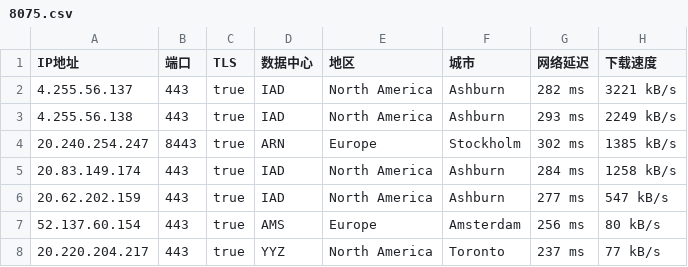
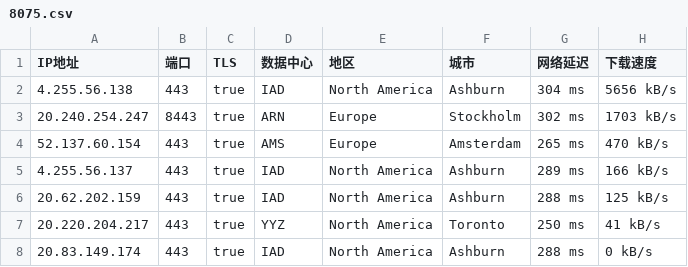
Before and after one commit to o2sky/yxip, a CSV file: 8075.csv, drawn as a sheet.

```diff
--- a/8075.csv
+++ b/8075.csv
@@ -1,8 +1,8 @@
 IP地址,端口,TLS,数据中心,地区,城市,网络延迟,下载速度
-4.255.56.137,443,true,IAD,North America,Ashburn,282 ms,3221 kB/s
-4.255.56.138,443,true,IAD,North America,Ashburn,293 ms,2249 kB/s
-20.240.254.247,8443,true,ARN,Europe,Stockholm,302 ms,1385 kB/s
-20.83.149.174,443,true,IAD,North America,Ashburn,284 ms,1258 kB/s
-20.62.202.159,443,true,IAD,North America,Ashburn,277 ms,547 kB/s
-52.137.60.154,443,true,AMS,Europe,Amsterdam,256 ms,80 kB/s
-20.220.204.217,443,true,YYZ,North America,Toronto,237 ms,77 kB/s
+4.255.56.138,443,true,IAD,North America,Ashburn,304 ms,5656 kB/s
+20.240.254.247,8443,true,ARN,Europe,Stockholm,302 ms,1703 kB/s
+52.137.60.154,443,true,AMS,Europe,Amsterdam,265 ms,470 kB/s
+4.255.56.137,443,true,IAD,North America,Ashburn,289 ms,166 kB/s
+20.62.202.159,443,true,IAD,North America,Ashburn,288 ms,125 kB/s
+20.220.204.217,443,true,YYZ,North America,Toronto,250 ms,41 kB/s
+20.83.149.174,443,true,IAD,North America,Ashburn,288 ms,0 kB/s
```
Also changed, not shown: 31898.csv, 396982.csv, 2 other files.
